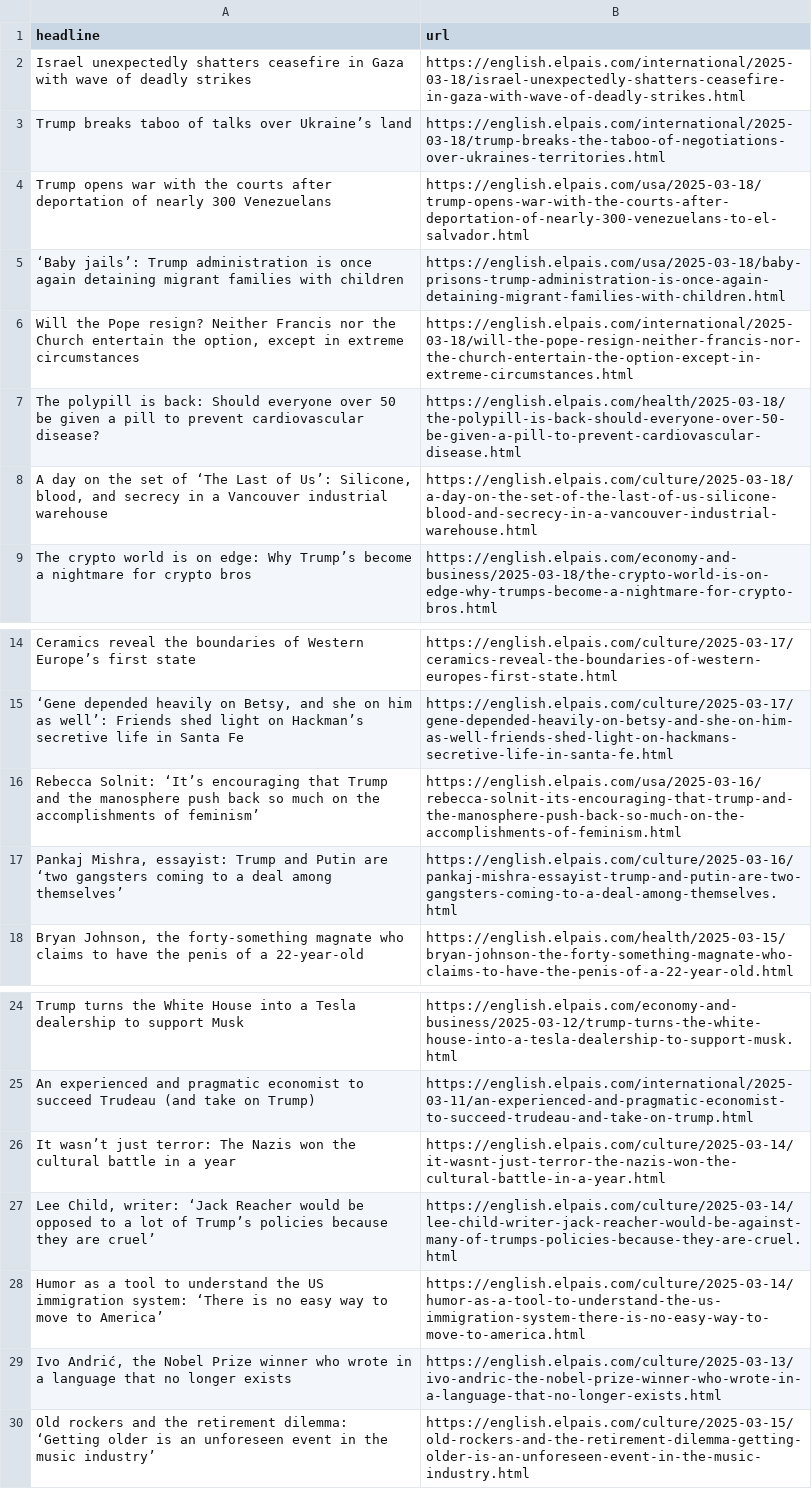
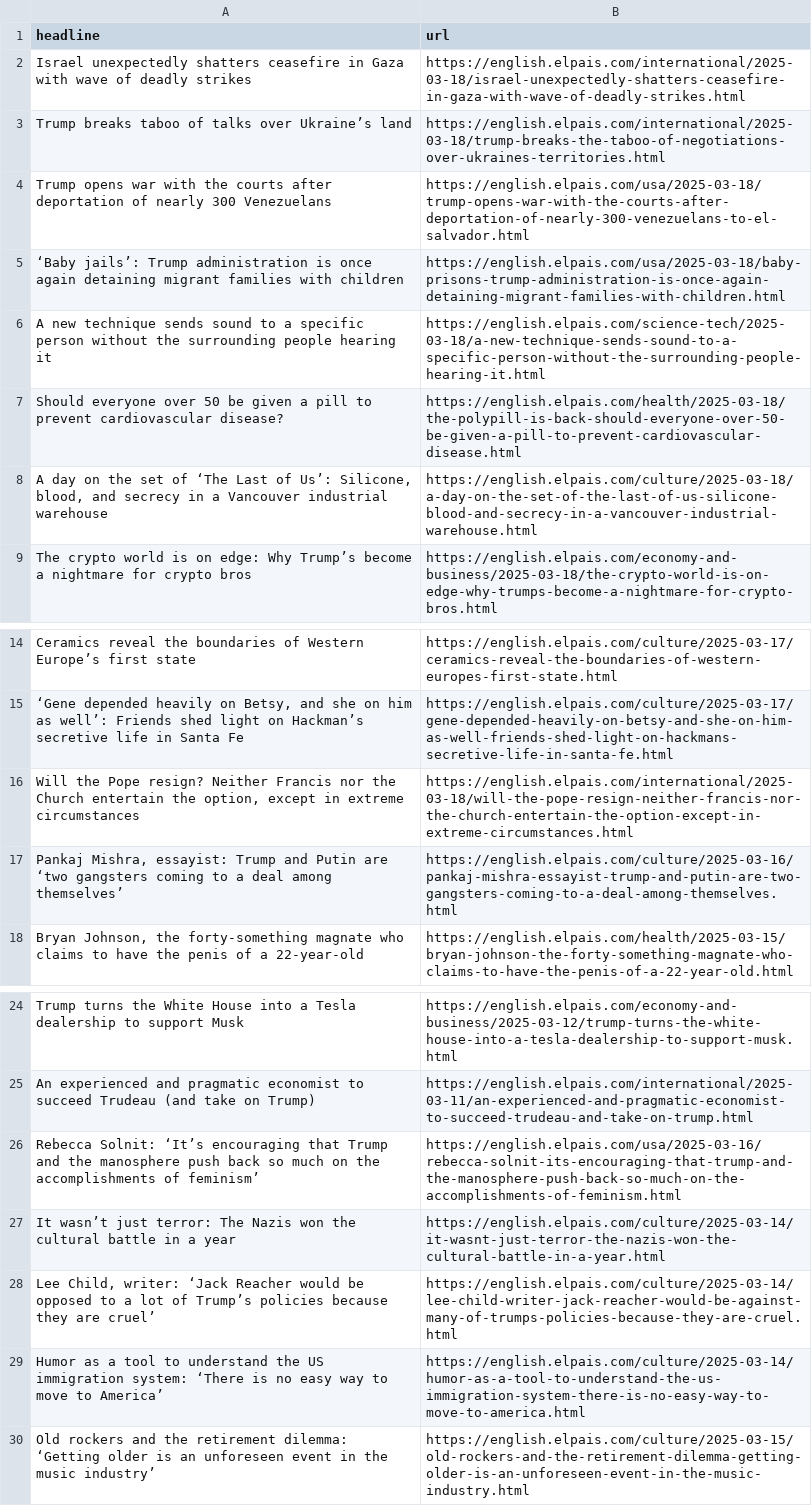
Before and after one commit to jsoma/el-pais-scraper, a CSV file: headlines.csv, drawn as a sheet; only a part is shown, gaps mark what is left out.

```diff
--- a/headlines.csv
+++ b/headlines.csv
@@ -5,4 +5,4 @@ Trump opens war with the courts after deportation of nearly 300 Venezuelans ,ht
 ‘Baby jails’: Trump administration is once again detaining migrant families with children,https://english.elpais.com/usa/2025-03-18/baby-prisons-trump-administration-is-once-again-detaining-migrant-families-with-children.html
-"Will the Pope resign? Neither Francis nor the Church entertain the option, except in extreme circumstances",https://english.elpais.com/international/2025-03-18/will-the-pope-resign-neither-francis-nor-the-church-entertain-the-option-except-in-extreme-circumstances.html
-The polypill is back: Should everyone over 50 be given a pill to prevent cardiovascular disease?,https://english.elpais.com/health/2025-03-18/the-polypill-is-back-should-everyone-over-50-be-given-a-pill-to-prevent-cardiovascular-disease.html
+A new technique sends sound to a specific person without the surrounding people hearing it,https://english.elpais.com/science-tech/2025-03-18/a-new-technique-sends-sound-to-a-specific-person-without-the-surrounding-people-hearing-it.html
+Should everyone over 50 be given a pill to prevent cardiovascular disease?,https://english.elpais.com/health/2025-03-18/the-polypill-is-back-should-everyone-over-50-be-given-a-pill-to-prevent-cardiovascular-disease.html
 "A day on the set of ‘The Last of Us’: Silicone, blood, and secrecy in a Vancouver industrial warehouse",https://english.elpais.com/culture/2025-03-18/a-day-on-the-set-of-the-last-of-us-silicone-blood-and-secrecy-in-a-vancouver-industrial-warehouse.html
@@ -15,3 +15,3 @@ Ceramics reveal the boundaries of Western Europe’s first state,https://english
 "‘Gene depended heavily on Betsy, and she on him as well’: Friends shed light on Hackman’s secretive life in Santa Fe",https://english.elpais.com/culture/2025-03-17/gene-depended-heavily-on-betsy-and-she-on-him-as-well-friends-shed-light-on-hackmans-secretive-life-in-santa-fe.html
-Rebecca Solnit: ‘It’s encouraging that Trump and the manosphere push back so much on the accomplishments of feminism’,https://english.elpais.com/usa/2025-03-16/rebecca-solnit-its-encouraging-that-trump-and-the-manosphere-push-back-so-much-on-the-accomplishments-of-feminism.html
+"Will the Pope resign? Neither Francis nor the Church entertain the option, except in extreme circumstances",https://english.elpais.com/international/2025-03-18/will-the-pope-resign-neither-francis-nor-the-church-entertain-the-option-except-in-extreme-circumstances.html
 "Pankaj Mishra, essayist: Trump and Putin are ‘two gangsters coming to a deal among themselves’",https://english.elpais.com/culture/2025-03-16/pankaj-mishra-essayist-trump-and-putin-are-two-gangsters-coming-to-a-deal-among-themselves.html
@@ -25,2 +25,3 @@ Trump turns the White House into a Tesla dealership to support Musk ,https://eng
 An experienced and pragmatic economist to succeed Trudeau (and take on Trump),https://english.elpais.com/international/2025-03-11/an-experienced-and-pragmatic-economist-to-succeed-trudeau-and-take-on-trump.html
+Rebecca Solnit: ‘It’s encouraging that Trump and the manosphere push back so much on the accomplishments of feminism’,https://english.elpais.com/usa/2025-03-16/rebecca-solnit-its-encouraging-that-trump-and-the-manosphere-push-back-so-much-on-the-accomplishments-of-feminism.html
 It wasn’t just terror: The Nazis won the cultural battle in a year ,https://english.elpais.com/culture/2025-03-14/it-wasnt-just-terror-the-nazis-won-the-cultural-battle-in-a-year.html
@@ -28,3 +29,2 @@ It wasn’t just terror: The Nazis won the cultural battle in a year ,https://en
 Humor as a tool to understand the US immigration system: ‘There is no easy way to move to America’,https://english.elpais.com/culture/2025-03-14/humor-as-a-tool-to-understand-the-us-immigration-system-there-is-no-easy-way-to-move-to-america.html
-"Ivo Andrić, the Nobel Prize winner who wrote in a language that no longer exists",https://english.elpais.com/culture/2025-03-13/ivo-andric-the-nobel-prize-winner-who-wrote-in-a-language-that-no-longer-exists.html
 Old rockers and the retirement dilemma: ‘Getting older is an unforeseen event in the music industry’,https://english.elpais.com/culture/2025-03-15/old-rockers-and-the-retirement-dilemma-getting-older-is-an-unforeseen-event-in-the-music-industry.html
```
